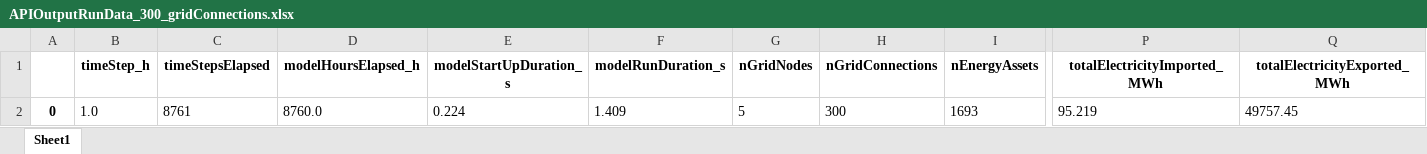
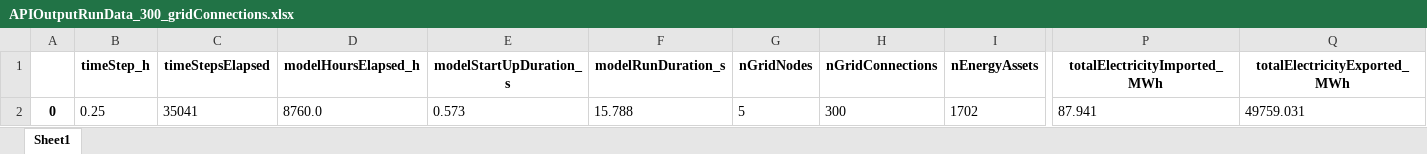
Before and after one commit to Zenmo/HOLON, an Excel workbook: Base/APIOutputRunData_300_gridConnections.xlsx, sheet Sheet1, drawn as a sheet; only a part is shown, gaps mark what is left out; values as stored, in another font and other column widths than the file's, no borders; the diff names each change by its address in the sheet, - before the commit and + after, or states it on an @@ line.

```diff
--- a/Base/APIOutputRunData_300_gridConnections.xlsx (sheet Sheet1)
+++ b/Base/APIOutputRunData_300_gridConnections.xlsx (sheet Sheet1)
-B2 (timeStep_h): 1.0
+B2 (timeStep_h): 0.25
-C2 (timeStepsElapsed): 8761
+C2 (timeStepsElapsed): 35041
-E2 (modelStartUpDuration_s): 0.224
+E2 (modelStartUpDuration_s): 0.573
-F2 (modelRunDuration_s): 1.409
+F2 (modelRunDuration_s): 15.788
-I2 (nEnergyAssets): 1693
+I2 (nEnergyAssets): 1702
-P2 (totalElectricityImported_MWh): 95.219
+P2 (totalElectricityImported_MWh): 87.941
-Q2 (totalElectricityExported_MWh): 49757.45
+Q2 (totalElectricityExported_MWh): 49759.031
```
Also changed, not shown: Base/APIOutputAgentData_1000_gridConnections.xlsx, Base/APIOutputAgentData_300_gridConnections.xlsx, 13 other files.
